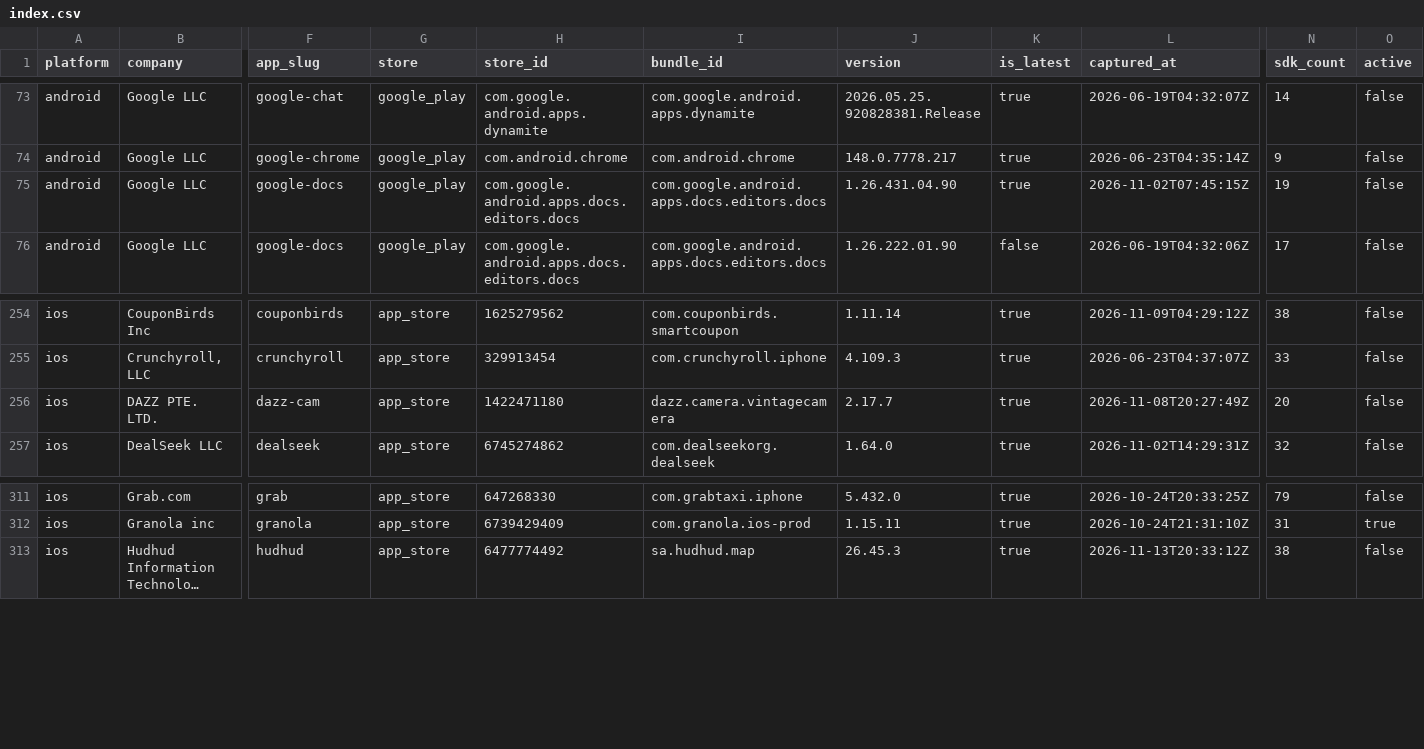
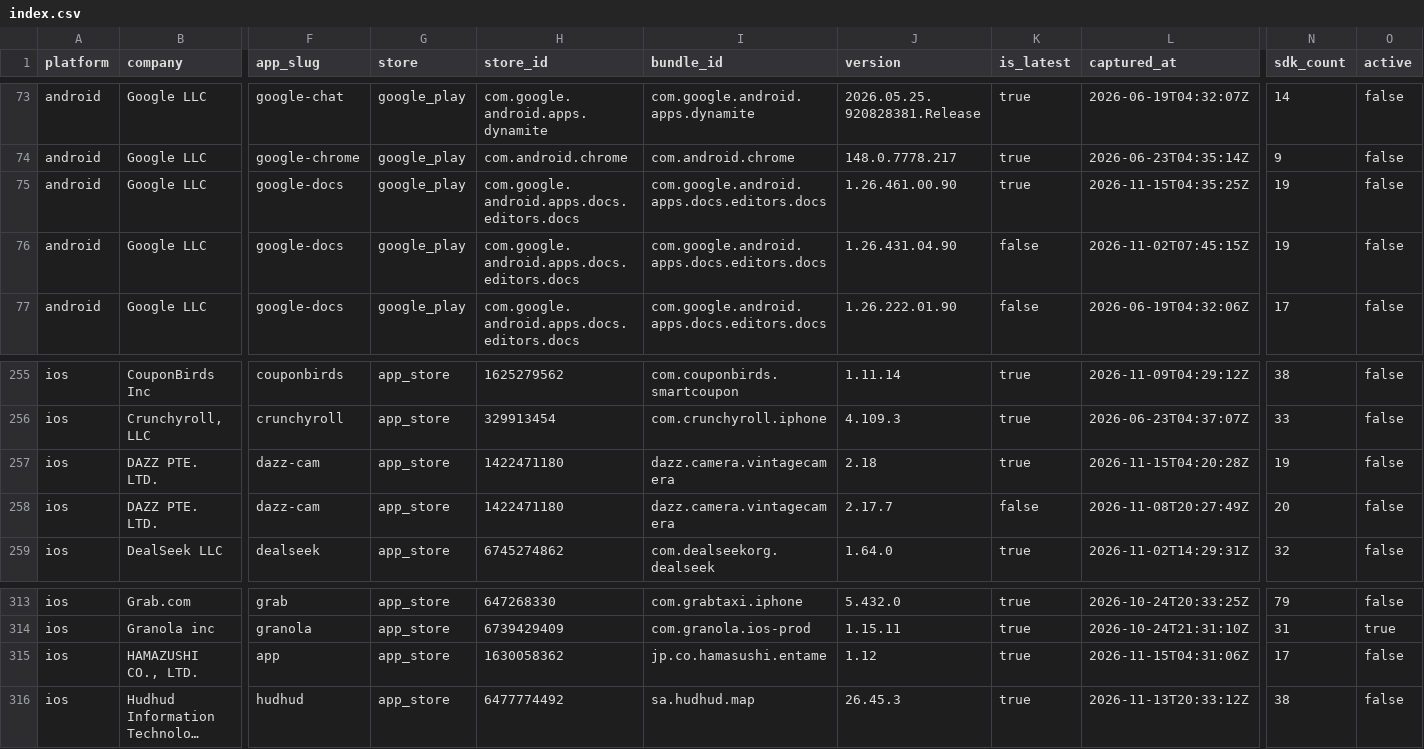
Before and after one commit to ashishkharche/tech-stack, a CSV file: index.csv, drawn as a sheet; only a part is shown, gaps mark what is left out; long unchanged cells end in …; addresses are those after the commit; rows hold the shown columns only; the diff names each change by its address in the sheet, - before the commit and + after, or states it on an @@ line.

Commit message:
Update tech stack export: +3 versions, +1 apps

```diff
--- a/index.csv
+++ b/index.csv
+row 75: android | Google LLC | google-docs | google_play | com.google.android.apps.docs.editors.docs | com.google.android.apps.docs.editors.docs | 1.26.461.00.90 | true | 2026-11-15T04:35:25Z | 19 | false
-K76 (is_latest): true
+K76 (is_latest): false
+row 257: ios | DAZZ PTE. LTD. | dazz-cam | app_store | 1422471180 | dazz.camera.vintagecamera | 2.18 | true | 2026-11-15T04:20:28Z | 19 | false
-K258 (is_latest): true
+K258 (is_latest): false
+row 315: ios | HAMAZUSHI CO., LTD. | app | app_store | 1630058362 | jp.co.hamasushi.entame | 1.12 | true | 2026-11-15T04:31:06Z | 17 | false
```
Also changed, not shown: data/icon-sources.csv, sdks.csv, 35 other files.
